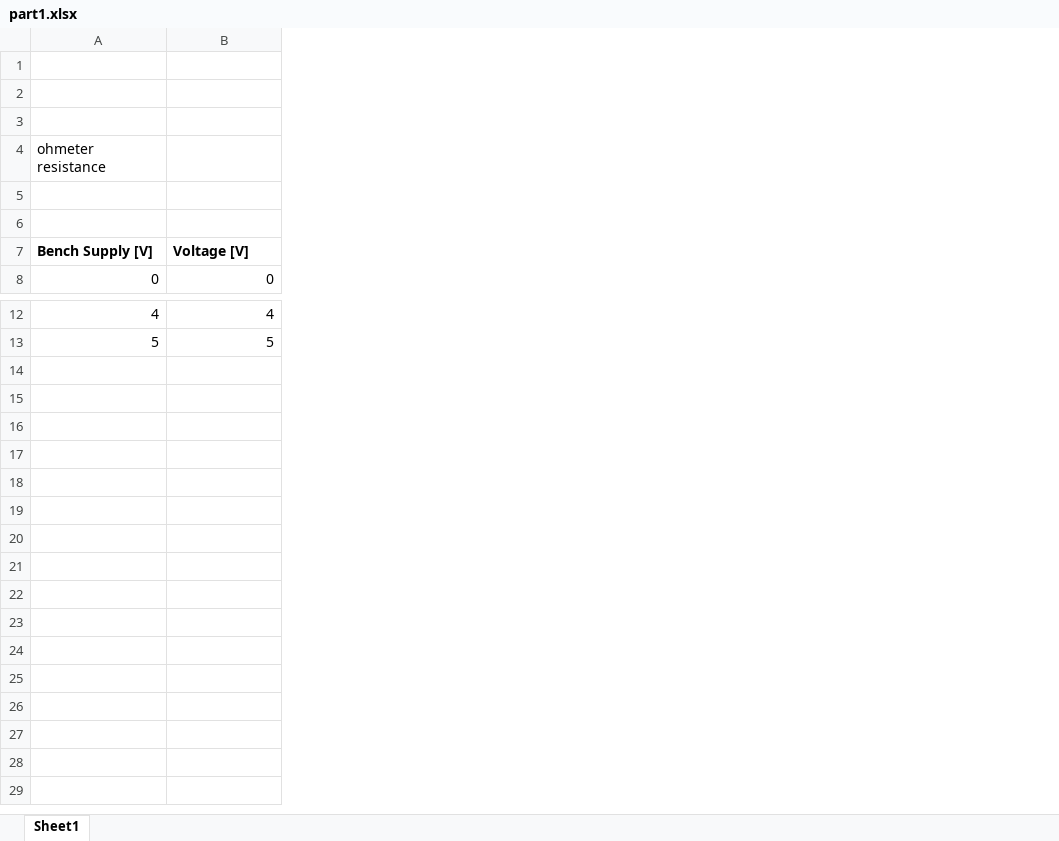
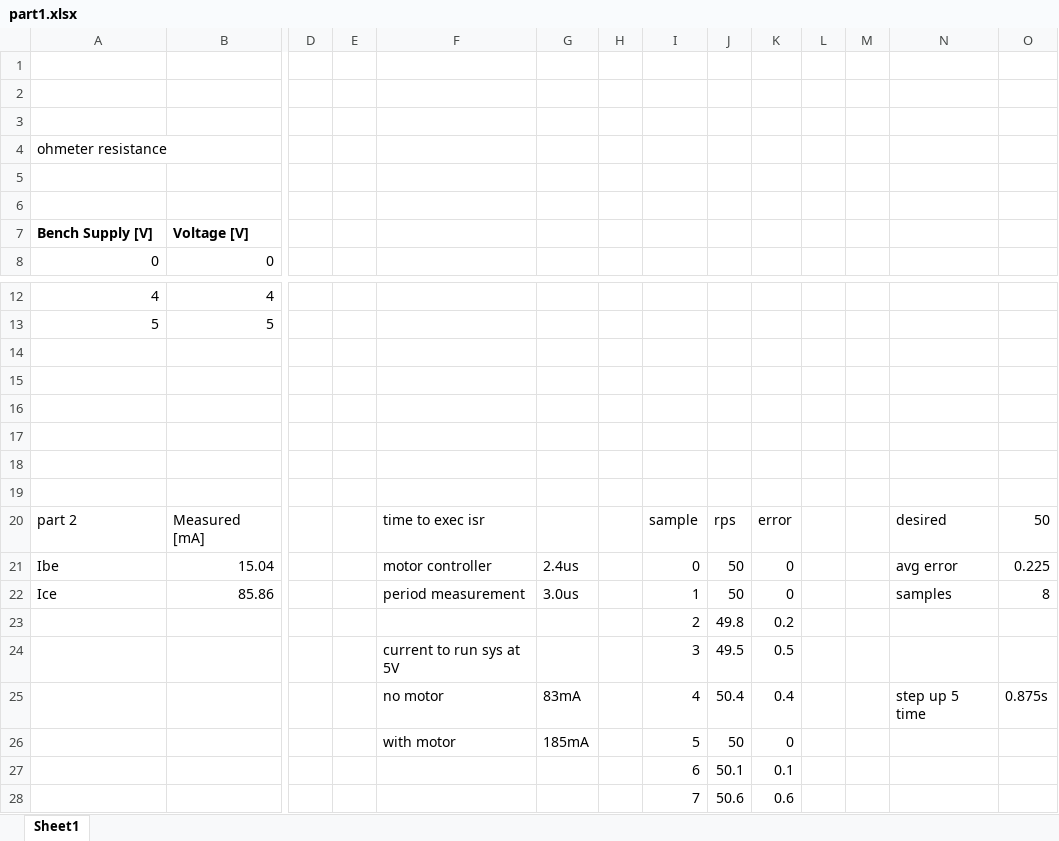
Before and after one commit to chrisgang311/EE445L, an Excel workbook: lab10/part1.xlsx, sheet Sheet1, drawn as a sheet; only a part is shown, gaps mark what is left out; values as stored, in another font and other column widths than the file's, no borders; charts and pictures not drawn; rows hold the shown columns only; the diff names each change by its address in the sheet, - before the commit and + after, or states it on an @@ line.

```diff
--- a/lab10/part1.xlsx (sheet Sheet1)
+++ b/lab10/part1.xlsx (sheet Sheet1)
+column D, empty
+column E, empty
+column F, empty
+column G, empty
+column H, empty
+column I, empty
+column J, empty
+column K, empty
+column L, empty
+column M, empty
+column N, empty
+column O, empty
+row 14: (empty)
+row 15: (empty)
+row 16: (empty)
+row 17: (empty)
+row 18: (empty)
+row 19: (empty)
+row 20: part 2 | Measured [mA] |  |  | time to exec isr |  |  | sample | rps | error |  |  | desired | 50
+row 21: Ibe | 15.04 |  |  | motor controller | 2.4us |  | 0 | 50 | 0 |  |  | avg error | 0.225
+row 22: Ice | 85.86 |  |  | period measurement | 3.0us |  | 1 | 50 | 0 |  |  | samples | 8
+row 23:  |  |  |  |  |  |  | 2 | 49.8 | 0.2
+row 24:  |  |  |  | current to run sys at 5V |  |  | 3 | 49.5 | 0.5
+row 25:  |  |  |  | no motor | 83mA |  | 4 | 50.4 | 0.4 |  |  | step up 5 time | 0.875s
+row 26:  |  |  |  | with motor | 185mA |  | 5 | 50 | 0
+row 27:  |  |  |  |  |  |  | 6 | 50.1 | 0.1
+row 28:  |  |  |  |  |  |  | 7 | 50.6 | 0.6
```
Also changed, not shown: charts or pictures, 40 other files.
